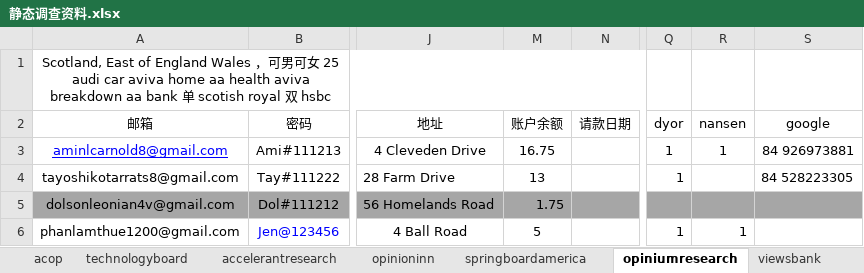
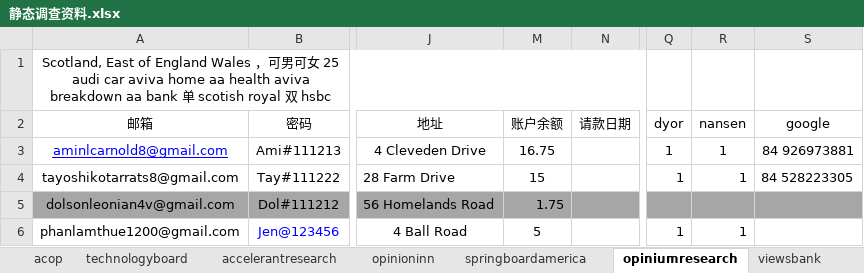
Before and after one commit to caotoudao/J, an Excel workbook: 静态调查资料.xlsx, sheet opiniumresearch, drawn as a sheet; only a part is shown, gaps mark what is left out; values as stored, in another font and other column widths than the file's, no borders; the diff names each change by its address in the sheet, - before the commit and + after, or states it on an @@ line.

```diff
--- a/静态调查资料.xlsx (sheet opiniumresearch)
+++ b/静态调查资料.xlsx (sheet opiniumresearch)
-M4 (账户余额): 13
+M4 (账户余额): 15
-R4 (nansen): (empty)
+R4 (nansen): 1
```
Also changed, not shown: 调查站点注册资料记录本.xlsx, 1 other file.
